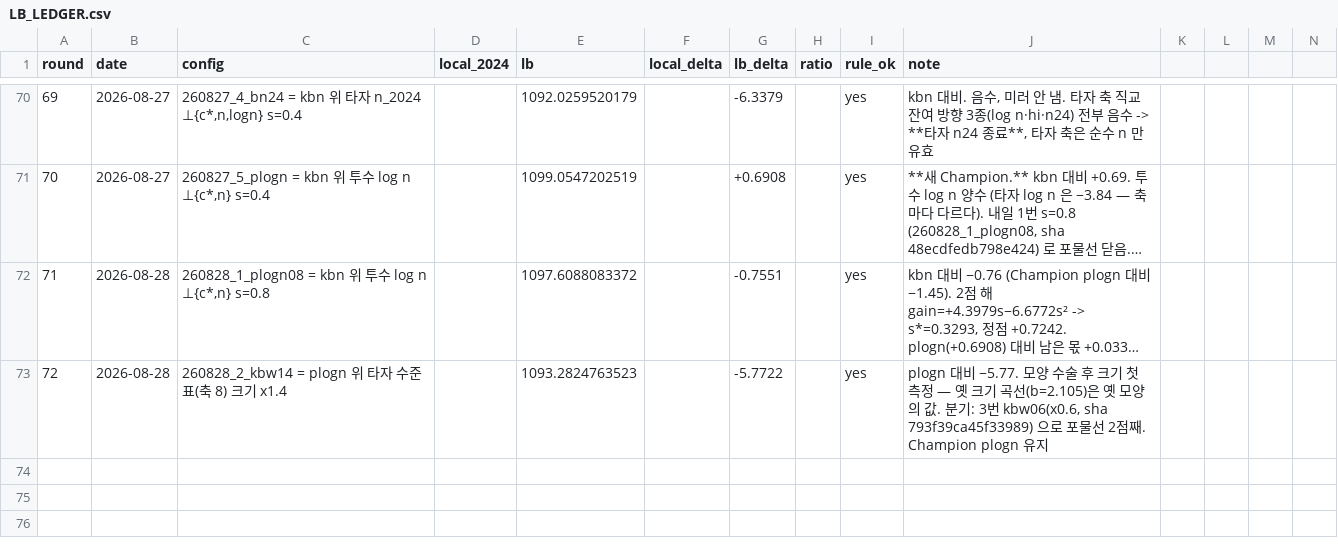
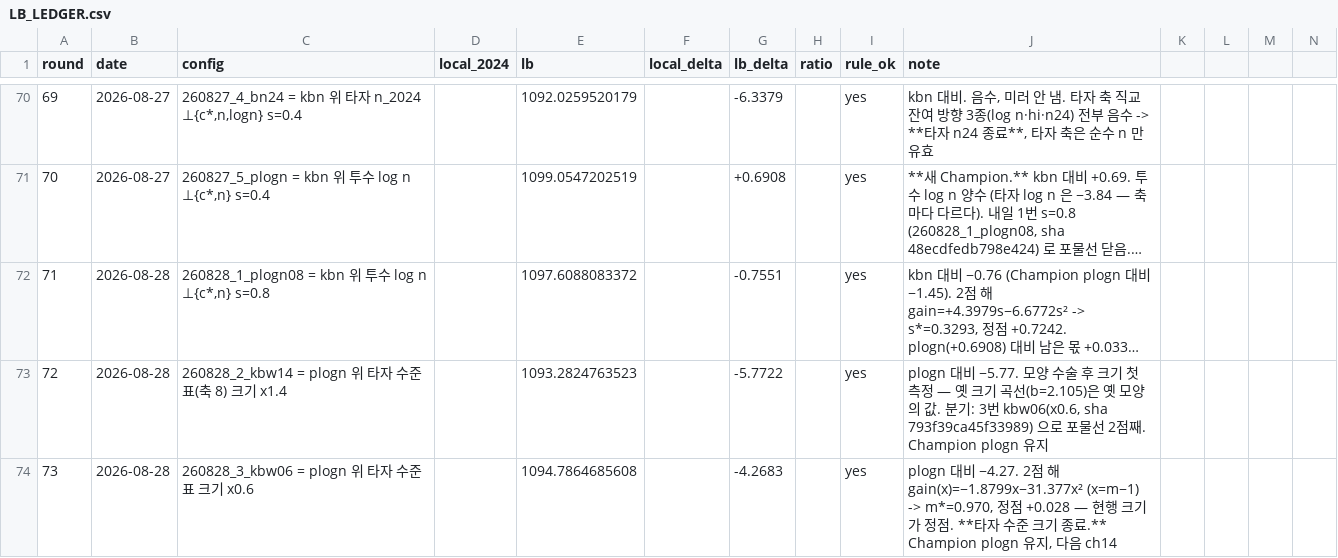
Before and after one commit to hoo743-ui/LG_Aimers09, a CSV file: LB_LEDGER.csv, drawn as a sheet; only a part is shown, gaps mark what is left out; long unchanged cells end in …; rows hold the shown columns only; the diff names each change by its address in the sheet, - before the commit and + after, or states it on an @@ line.

```diff
--- a/LB_LEDGER.csv
+++ b/LB_LEDGER.csv
+row 74: 73 | 2026-08-28 | 260828_3_kbw06 = plogn 위 타자 수준 표 크기 x0.6 |  | 1094.7864685608 |  | -4.2683 |  | yes | plogn 대비 −4.27. 2점 해 gain(x)=−1.8799x−31.377x² (x=m−1) -> m*=0.970, 정점 +0.028 — 현행 크기가 정점. **타자 수준 크기 종료.** Champion plogn 유지, 다음 ch14
```
Also changed, not shown: 2 other files.
